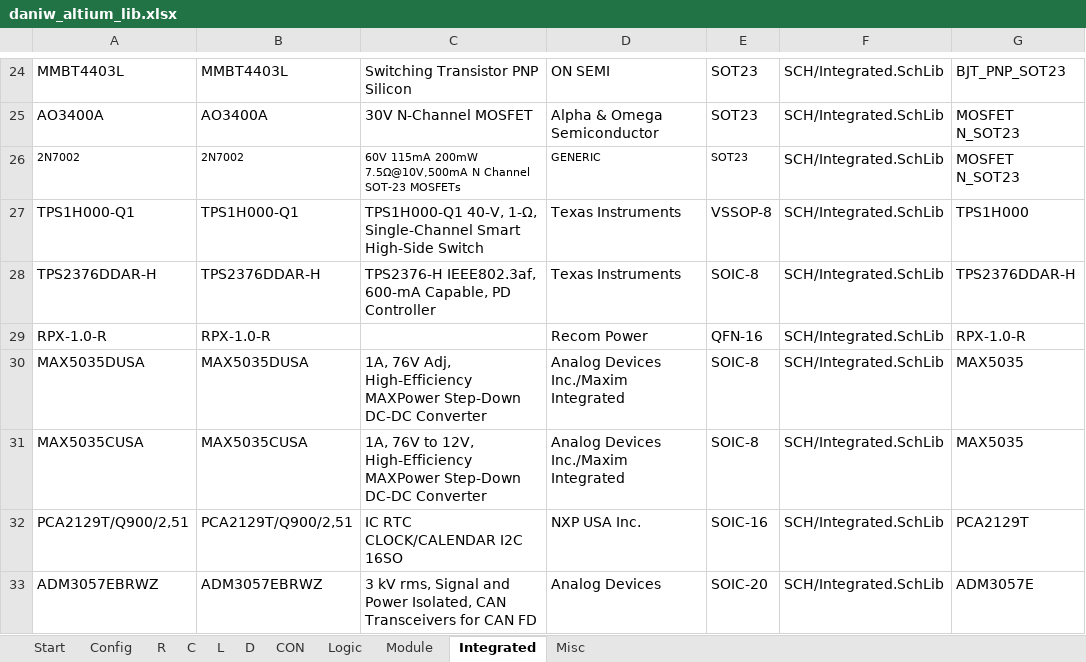
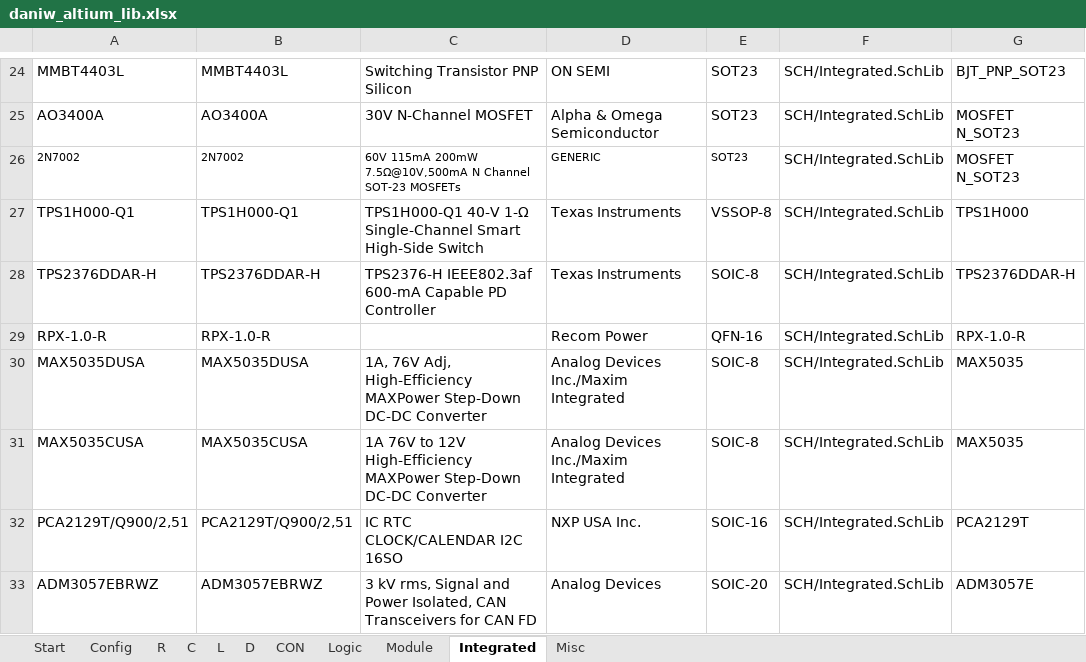
Before and after one commit to daniw/daniw_altium_lib, an Excel workbook: daniw_altium_lib.xlsx, sheet Integrated, drawn as a sheet; only a part is shown, gaps mark what is left out; values as stored, in another font and other column widths than the file's, no borders; the diff names each change by its address in the sheet, - before the commit and + after, or states it on an @@ line.

```diff
--- a/daniw_altium_lib.xlsx (sheet Integrated)
+++ b/daniw_altium_lib.xlsx (sheet Integrated)
-C27: TPS1H000-Q1 40-V, 1-Ω, Single-Channel Smart…
+C27: TPS1H000-Q1 40-V 1-Ω Single-Channel Smart…
-C28: TPS2376-H IEEE802.3af, 600-mA Capable, PD Controller
+C28: TPS2376-H IEEE802.3af 600-mA Capable PD Controller
-C31: 1A, 76V to 12V, High-Efficiency MAXPower…
+C31: 1A 76V to 12V High-Efficiency MAXPower…
```
Also changed, not shown: sheet D, sheet C, sheet Module, 7 other files.
